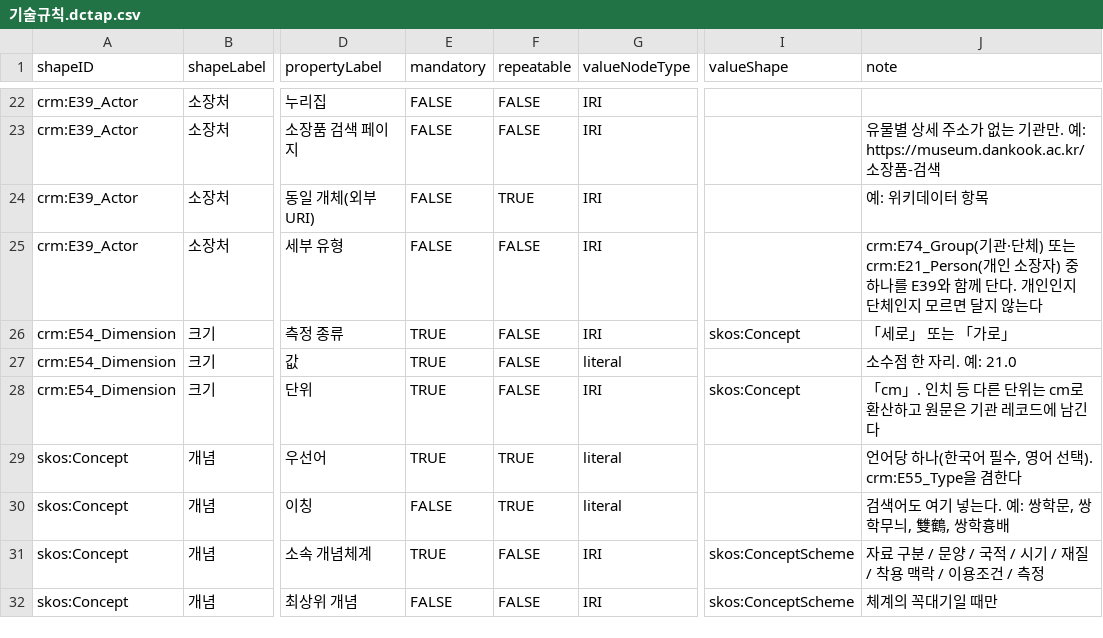
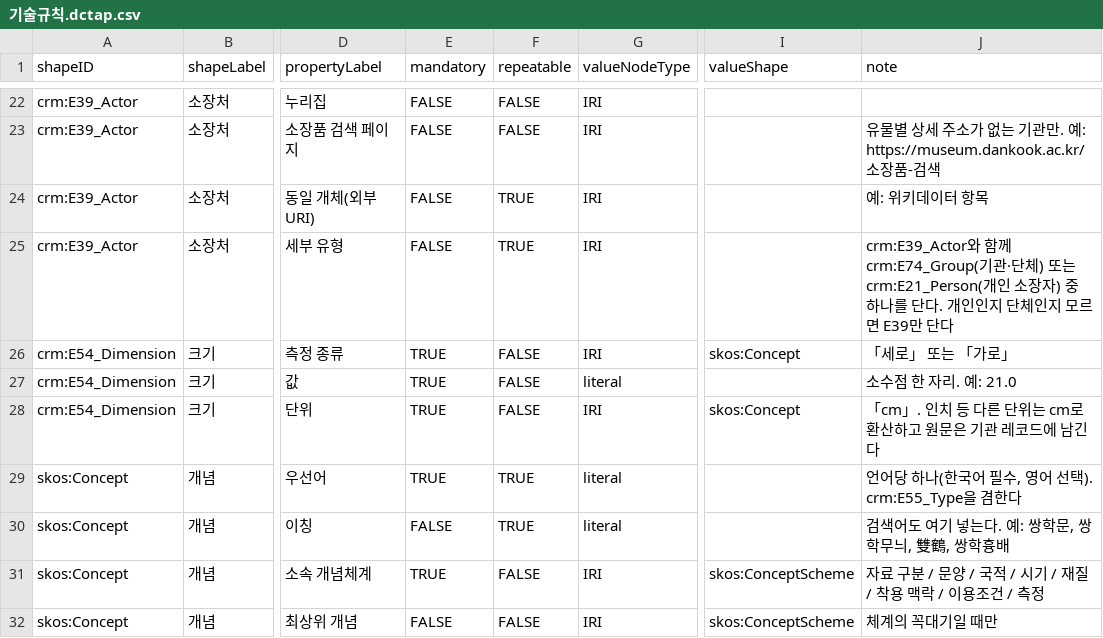
Before and after one commit to Yunseo-Isabel-Lee/hanboklab, a CSV file: ontology/기술규칙.dctap.csv, drawn as a sheet; only a part is shown, gaps mark what is left out; the diff names each change by its address in the sheet, - before the commit and + after, or states it on an @@ line.

```diff
--- a/ontology/기술규칙.dctap.csv
+++ b/ontology/기술규칙.dctap.csv
-F25 (repeatable): FALSE
+F25 (repeatable): TRUE
-J25 (note): crm:E74_Group(기관·단체) 또는 crm:E21_Person(개인 소장자) 중 하나를 E39와 함께 단다. 개인인지 단체인지 모르면 달지 않는다
+J25 (note): crm:E39_Actor와 함께 crm:E74_Group(기관·단체) 또는 crm:E21_Person(개인 소장자) 중 하나를 단다. 개인인지 단체인지 모르면 E39만 단다
```
Also changed, not shown: 2 other files.
